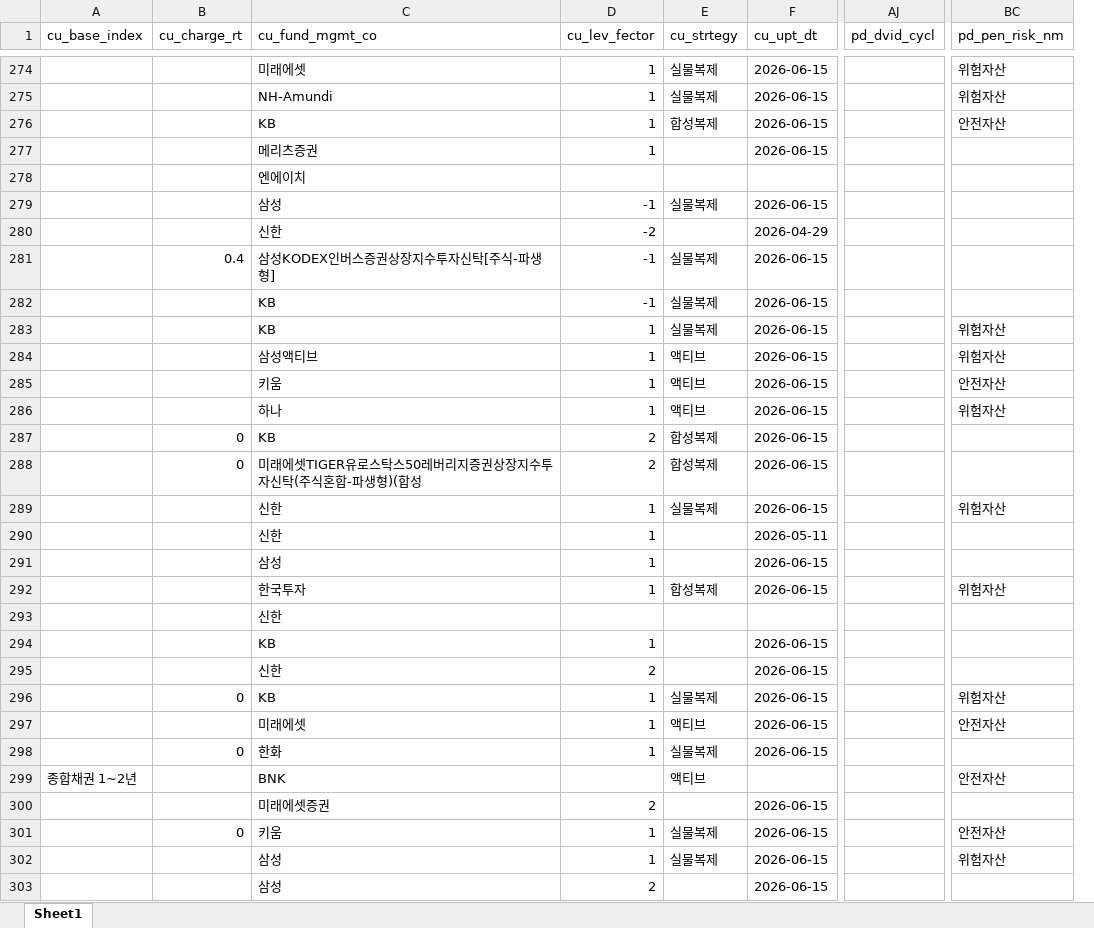
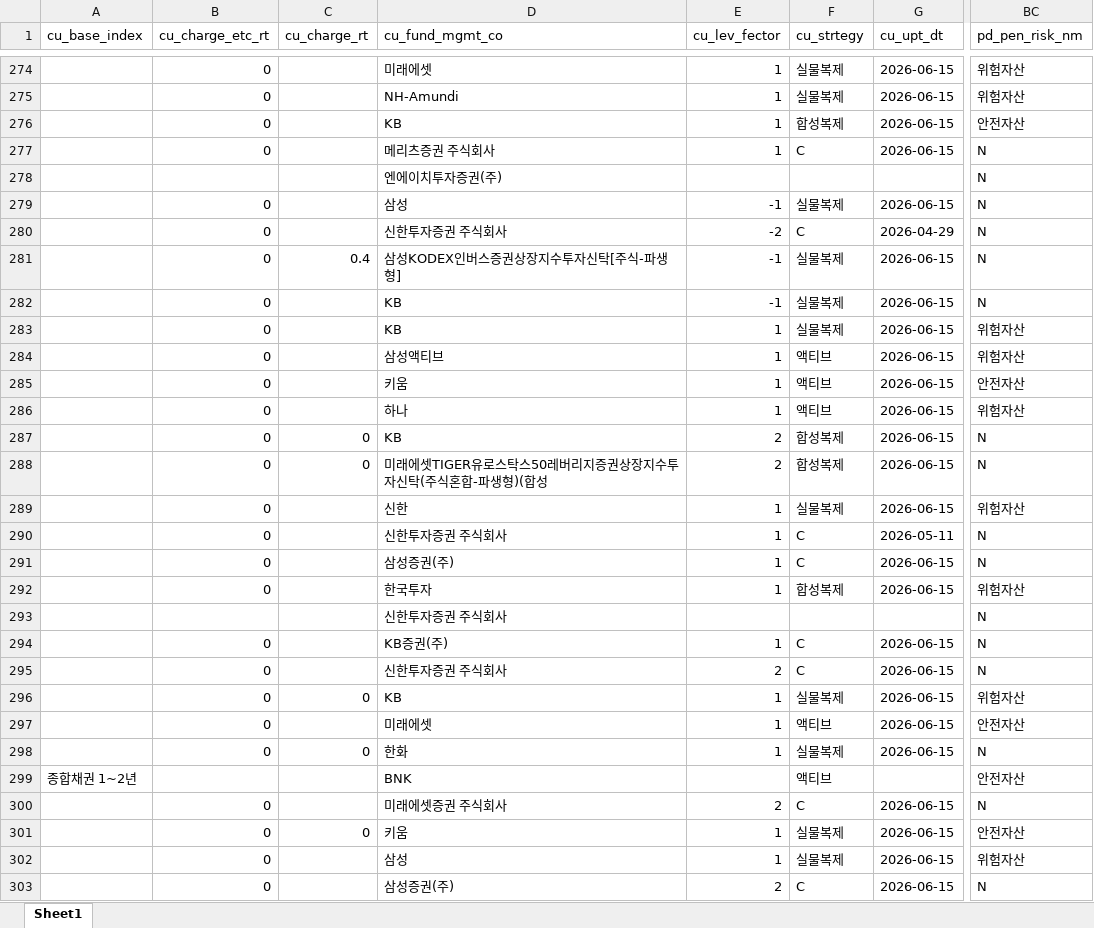
Before and after one commit to 2026triangle/financial_product_agent, an Excel workbook: src/data/preprocessed/PREF01N001_국내ETF마스터_20260711_datarows.xlsx, sheet Sheet1, drawn as a sheet; only a part is shown, gaps mark what is left out; values as stored, in another font and other column widths than the file's, no borders; removed rows and columns are numbered as before the commit, all else as after; the diff covers the shown part only; the diff names each change by its address in the sheet, - before the commit and + after, or states it on an @@ line.

```diff
--- a/src/data/preprocessed/PREF01N001_국내ETF마스터_20260711_datarows.xlsx (sheet Sheet1)
+++ b/src/data/preprocessed/PREF01N001_국내ETF마스터_20260711_datarows.xlsx (sheet Sheet1)
+column B (cu_charge_etc_rt), rows 274-303: 0 | 0 | 0 | 0 |  | 0 | 0 | 0 | 0 | 0 | 0 | 0 | 0 | 0 | 0 | 0 | 0 | 0 | 0 |  | 0 | 0 | 0 | 0 | 0 |  | 0 | 0 | 0 | 0
-column AJ (pd_dvid_cycl), empty
-D277 (cu_fund_mgmt_co): 메리츠증권
+D277 (cu_fund_mgmt_co): 메리츠증권 주식회사
-F277 (cu_strtegy): (empty)
+F277 (cu_strtegy): C
-BC277:BC282 (pd_pen_risk_nm): (empty)
+BC277:BC282 (pd_pen_risk_nm): N
-D278 (cu_fund_mgmt_co): 엔에이치
+D278 (cu_fund_mgmt_co): 엔에이치투자증권(주)
-D280 (cu_fund_mgmt_co): 신한
+D280 (cu_fund_mgmt_co): 신한투자증권 주식회사
-F280 (cu_strtegy): (empty)
+F280 (cu_strtegy): C
-BC287:BC288 (pd_pen_risk_nm): (empty)
+BC287:BC288 (pd_pen_risk_nm): N
-D290 (cu_fund_mgmt_co): 신한
+D290 (cu_fund_mgmt_co): 신한투자증권 주식회사
-F290:F291 (cu_strtegy): (empty)
+F290:F291 (cu_strtegy): C
-BC290:BC291 (pd_pen_risk_nm): (empty)
+BC290:BC291 (pd_pen_risk_nm): N
-D291 (cu_fund_mgmt_co): 삼성
+D291 (cu_fund_mgmt_co): 삼성증권(주)
-D293 (cu_fund_mgmt_co): 신한
+D293 (cu_fund_mgmt_co): 신한투자증권 주식회사
-BC293:BC295 (pd_pen_risk_nm): (empty)
+BC293:BC295 (pd_pen_risk_nm): N
-D294 (cu_fund_mgmt_co): KB
+D294 (cu_fund_mgmt_co): KB증권(주)
-F294:F295 (cu_strtegy): (empty)
+F294:F295 (cu_strtegy): C
-D295 (cu_fund_mgmt_co): 신한
+D295 (cu_fund_mgmt_co): 신한투자증권 주식회사
-BC298 (pd_pen_risk_nm): (empty)
+BC298 (pd_pen_risk_nm): N
-D300 (cu_fund_mgmt_co): 미래에셋증권
+D300 (cu_fund_mgmt_co): 미래에셋증권 주식회사
-F300 (cu_strtegy): (empty)
+F300 (cu_strtegy): C
-BC300 (pd_pen_risk_nm): (empty)
+BC300 (pd_pen_risk_nm): N
-D303 (cu_fund_mgmt_co): 삼성
+D303 (cu_fund_mgmt_co): 삼성증권(주)
-F303 (cu_strtegy): (empty)
+F303 (cu_strtegy): C
-BC303 (pd_pen_risk_nm): (empty)
+BC303 (pd_pen_risk_nm): N
```
Also changed, not shown: 1638 edited cells elsewhere in this sheet, src/data/preprocessed/PRBD01N001_국내채권마스터_schema.xlsx, src/data/preprocessed/PREF01N001_국내ETF마스터_schema.xlsx, 25 other files.
